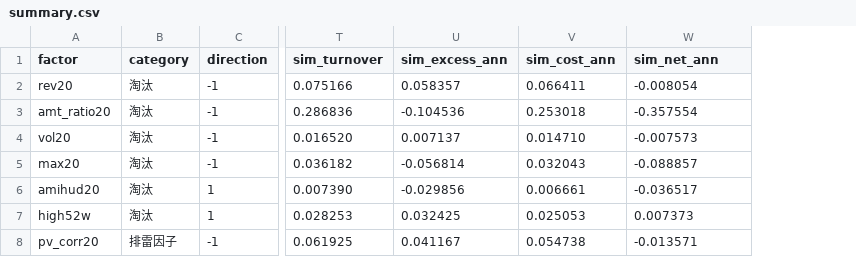
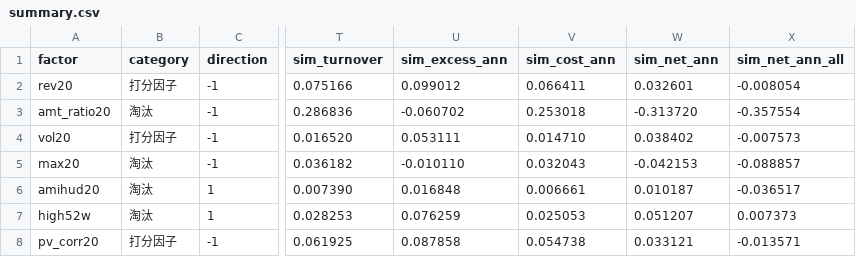
Before and after one commit to 928460495/Quantitative-Trading, a CSV file: reports/single_factor/csi300_train/summary.csv, drawn as a sheet; only a part is shown, gaps mark what is left out; addresses are those after the commit; the diff names each change by its address in the sheet, - before the commit and + after, or states it on an @@ line.

```diff
--- a/reports/single_factor/csi300_train/summary.csv
+++ b/reports/single_factor/csi300_train/summary.csv
+column W (sim_net_ann), rows 2-8: 0.032601 | -0.313720 | 0.038402 | -0.042153 | 0.010187 | 0.051207 | 0.033121
-X1: sim_net_ann
+X1: sim_net_ann_all
-B2 (category): 淘汰
+B2 (category): 打分因子
-U2 (sim_excess_ann): 0.058357
+U2 (sim_excess_ann): 0.099012
-U3 (sim_excess_ann): -0.104536
+U3 (sim_excess_ann): -0.060702
-B4 (category): 淘汰
+B4 (category): 打分因子
-U4 (sim_excess_ann): 0.007137
+U4 (sim_excess_ann): 0.053111
-U5 (sim_excess_ann): -0.056814
+U5 (sim_excess_ann): -0.010110
-U6 (sim_excess_ann): -0.029856
+U6 (sim_excess_ann): 0.016848
-U7 (sim_excess_ann): 0.032425
+U7 (sim_excess_ann): 0.076259
-B8 (category): 排雷因子
+B8 (category): 打分因子
-U8 (sim_excess_ann): 0.041167
+U8 (sim_excess_ann): 0.087858
```
Also changed, not shown: 22 other files.
